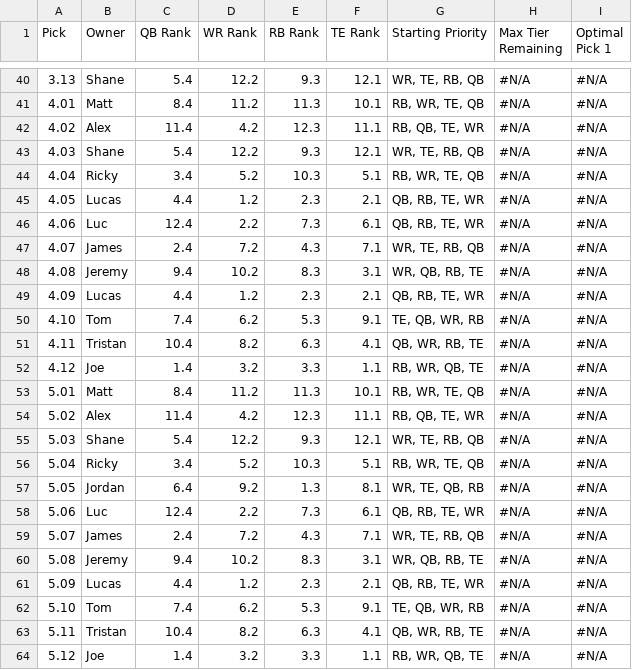
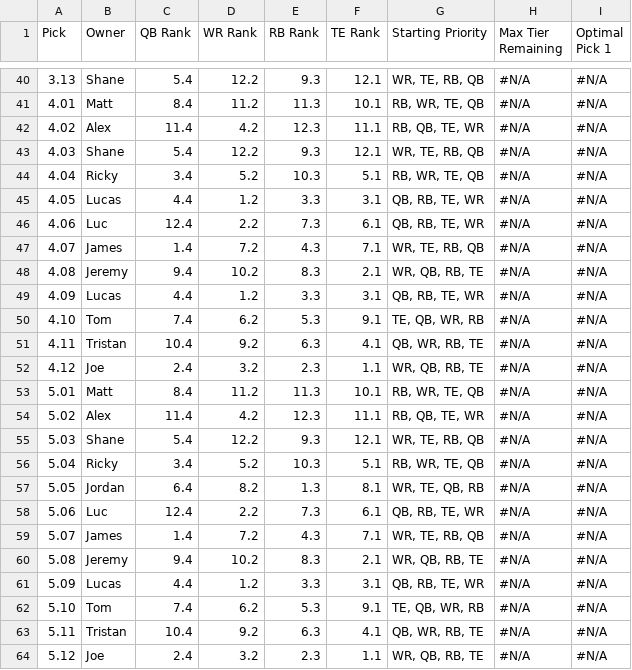
Before and after one commit to lalder95/AGS_Data, a CSV file: CSV/MockDraft3.csv, drawn as a sheet; only a part is shown, gaps mark what is left out; the diff covers the shown part only; the diff names each change by its address in the sheet, - before the commit and + after, or states it on an @@ line.

```diff
--- a/CSV/MockDraft3.csv
+++ b/CSV/MockDraft3.csv
-E45 (RB Rank): 2.3
+E45 (RB Rank): 3.3
-F45 (TE Rank): 2.1
+F45 (TE Rank): 3.1
-C47 (QB Rank): 2.4
+C47 (QB Rank): 1.4
-F48 (TE Rank): 3.1
+F48 (TE Rank): 2.1
-E49 (RB Rank): 2.3
+E49 (RB Rank): 3.3
-F49 (TE Rank): 2.1
+F49 (TE Rank): 3.1
-D51 (WR Rank): 8.2
+D51 (WR Rank): 9.2
-C52 (QB Rank): 1.4
+C52 (QB Rank): 2.4
-E52 (RB Rank): 3.3
+E52 (RB Rank): 2.3
-G52 (Starting Priority): RB, WR, QB, TE
+G52 (Starting Priority): WR, QB, RB, TE
-D57 (WR Rank): 9.2
+D57 (WR Rank): 8.2
-C59 (QB Rank): 2.4
+C59 (QB Rank): 1.4
-F60 (TE Rank): 3.1
+F60 (TE Rank): 2.1
-E61 (RB Rank): 2.3
+E61 (RB Rank): 3.3
-F61 (TE Rank): 2.1
+F61 (TE Rank): 3.1
-D63 (WR Rank): 8.2
+D63 (WR Rank): 9.2
-C64 (QB Rank): 1.4
+C64 (QB Rank): 2.4
-E64 (RB Rank): 3.3
+E64 (RB Rank): 2.3
-G64 (Starting Priority): RB, WR, QB, TE
+G64 (Starting Priority): WR, QB, RB, TE
```
Also changed, not shown: 31 edited cells elsewhere in this file, CSV/MockDraft1.csv, CSV/PositionRankingAll.csv, 3 other files.
